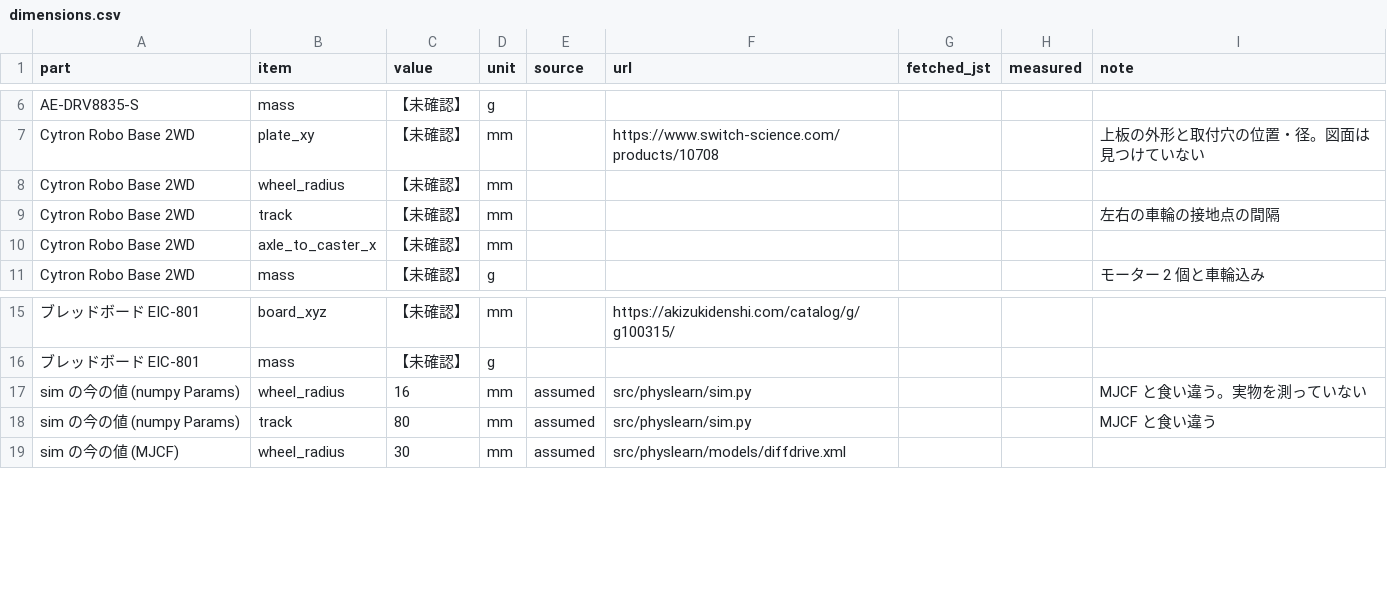
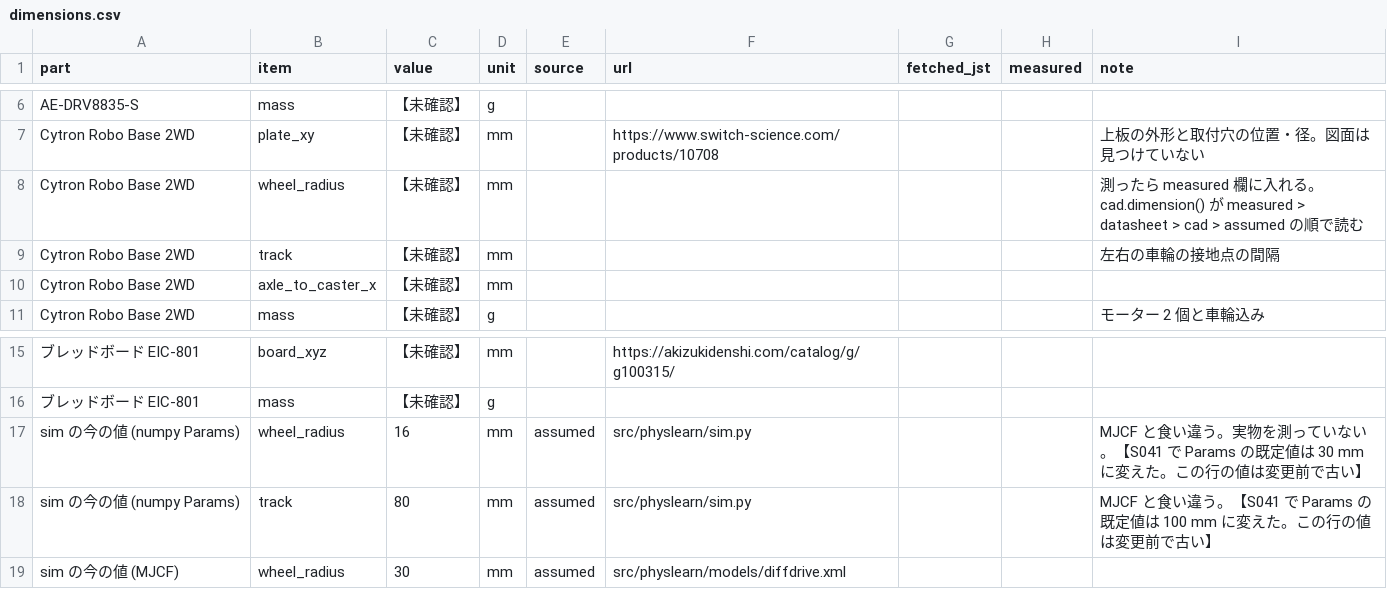
Before and after one commit to asari300/20261119_PhysLearn, a CSV file: cad/dimensions.csv, drawn as a sheet; only a part is shown, gaps mark what is left out.

```diff
--- a/cad/dimensions.csv
+++ b/cad/dimensions.csv
@@ -7,3 +7,3 @@ AE-DRV8835-S,mass,【未確認】,g,,,,,
 Cytron Robo Base 2WD,plate_xy,【未確認】,mm,,https://www.switch-science.com/products/10708,,,上板の外形と取付穴の位置・径。図面は見つけていない
-Cytron Robo Base 2WD,wheel_radius,【未確認】,mm,,,,,
+Cytron Robo Base 2WD,wheel_radius,【未確認】,mm,,,,,測ったら measured 欄に入れる。cad.dimension() が measured > datasheet > cad > assumed の順で読む
 Cytron Robo Base 2WD,track,【未確認】,mm,,,,,左右の車輪の接地点の間隔
@@ -16,4 +16,4 @@ Cytron Robo Base 2WD,mass,【未確認】,g,,,,,モーター 2 個と車輪込
 ブレッドボード EIC-801,mass,【未確認】,g,,,,,
-sim の今の値 (numpy Params),wheel_radius,16,mm,assumed,src/physlearn/sim.py,,,MJCF と食い違う。実物を測っていない
-sim の今の値 (numpy Params),track,80,mm,assumed,src/physlearn/sim.py,,,MJCF と食い違う
+sim の今の値 (numpy Params),wheel_radius,16,mm,assumed,src/physlearn/sim.py,,,MJCF と食い違う。実物を測っていない。【S041 で Params の既定値は 30 mm に変えた。この行の値は変更前で古い】
+sim の今の値 (numpy Params),track,80,mm,assumed,src/physlearn/sim.py,,,MJCF と食い違う。【S041 で Params の既定値は 100 mm に変えた。この行の値は変更前で古い】
 sim の今の値 (MJCF),wheel_radius,30,mm,assumed,src/physlearn/models/diffdrive.xml,,,
```
Also changed, not shown: 4 other files.
